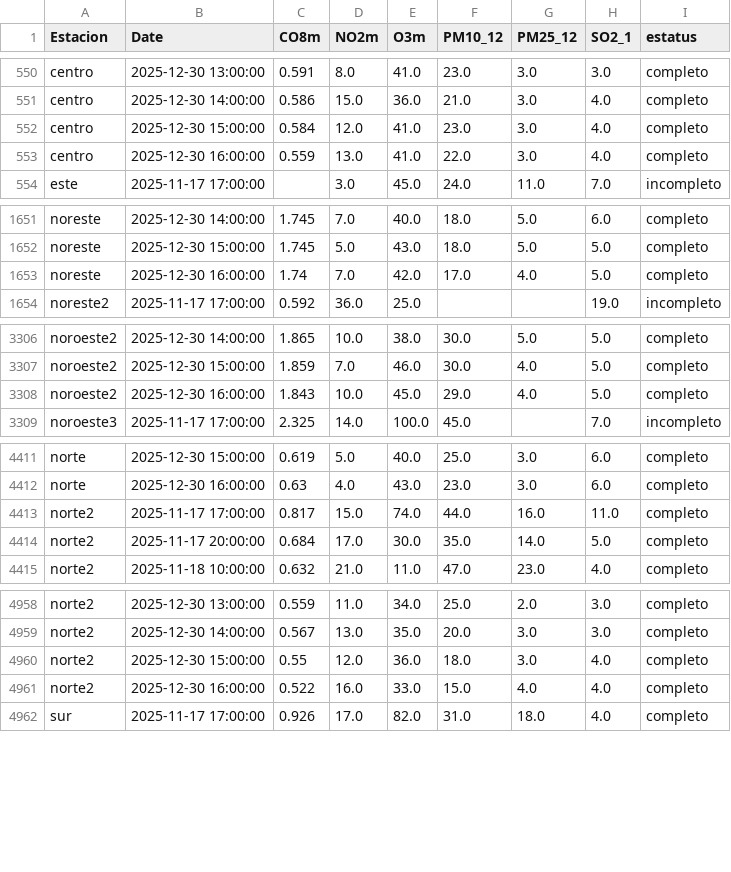
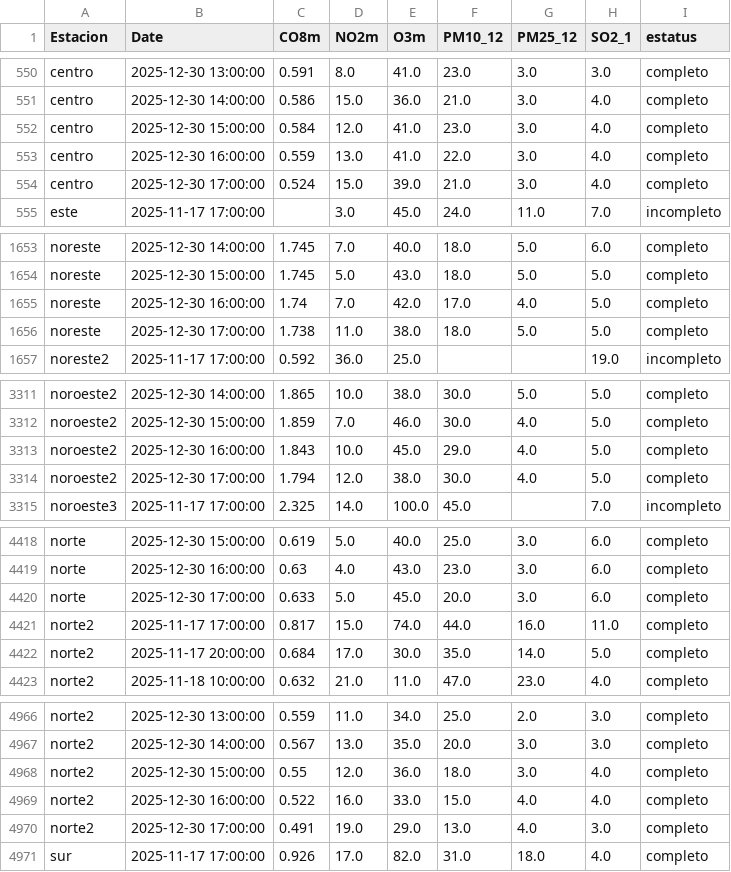
Before and after one commit to LuisRodarteC/AIRENL, a CSV file: aire_indice_api_ancho_historico.csv, drawn as a sheet; only a part is shown, gaps mark what is left out; the diff covers the shown part only; the diff names each change by its address in the sheet, - before the commit and + after, or states it on an @@ line.

```diff
--- a/aire_indice_api_ancho_historico.csv
+++ b/aire_indice_api_ancho_historico.csv
+row 554: centro | 2025-12-30 17:00:00 | 0.524 | 15.0 | 39.0 | 21.0 | 3.0 | 4.0 | completo
+row 1656: noreste | 2025-12-30 17:00:00 | 1.738 | 11.0 | 38.0 | 18.0 | 5.0 | 5.0 | completo
+row 3314: noroeste2 | 2025-12-30 17:00:00 | 1.794 | 12.0 | 38.0 | 30.0 | 4.0 | 5.0 | completo
+row 4420: norte | 2025-12-30 17:00:00 | 0.633 | 5.0 | 45.0 | 20.0 | 3.0 | 6.0 | completo
+row 4970: norte2 | 2025-12-30 17:00:00 | 0.491 | 19.0 | 29.0 | 13.0 | 4.0 | 3.0 | completo
```
Also changed, not shown: 10 added rows elsewhere in this file, aire_indice_api_ancho.csv, aire_monterrey.csv.
